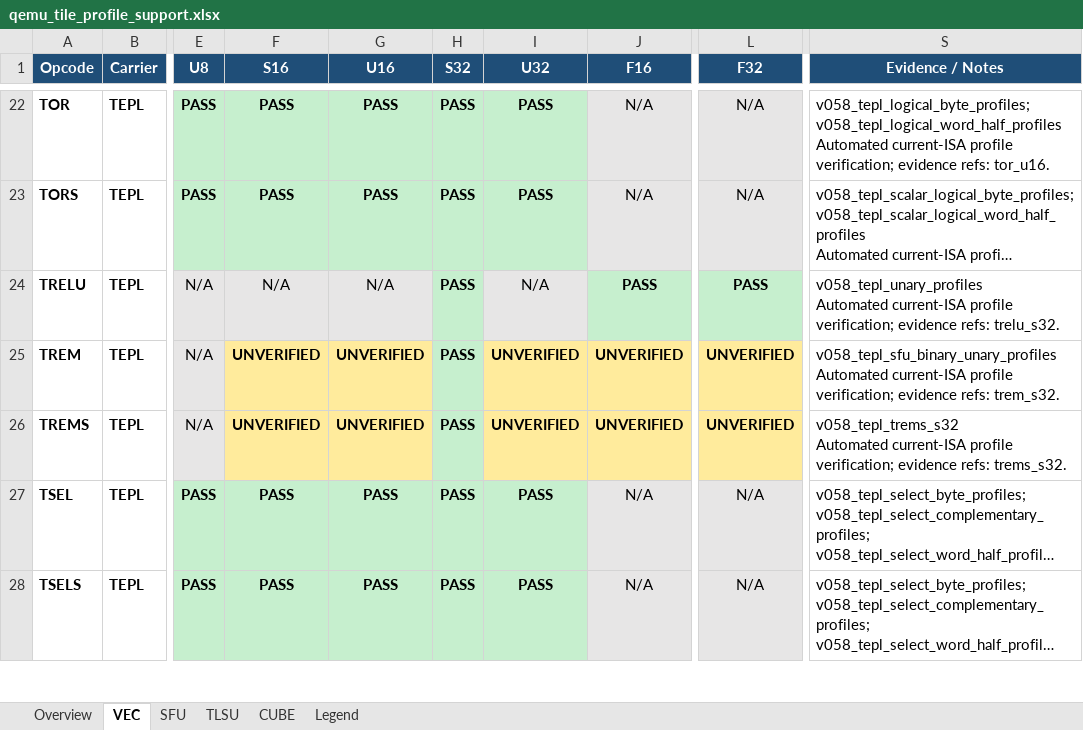
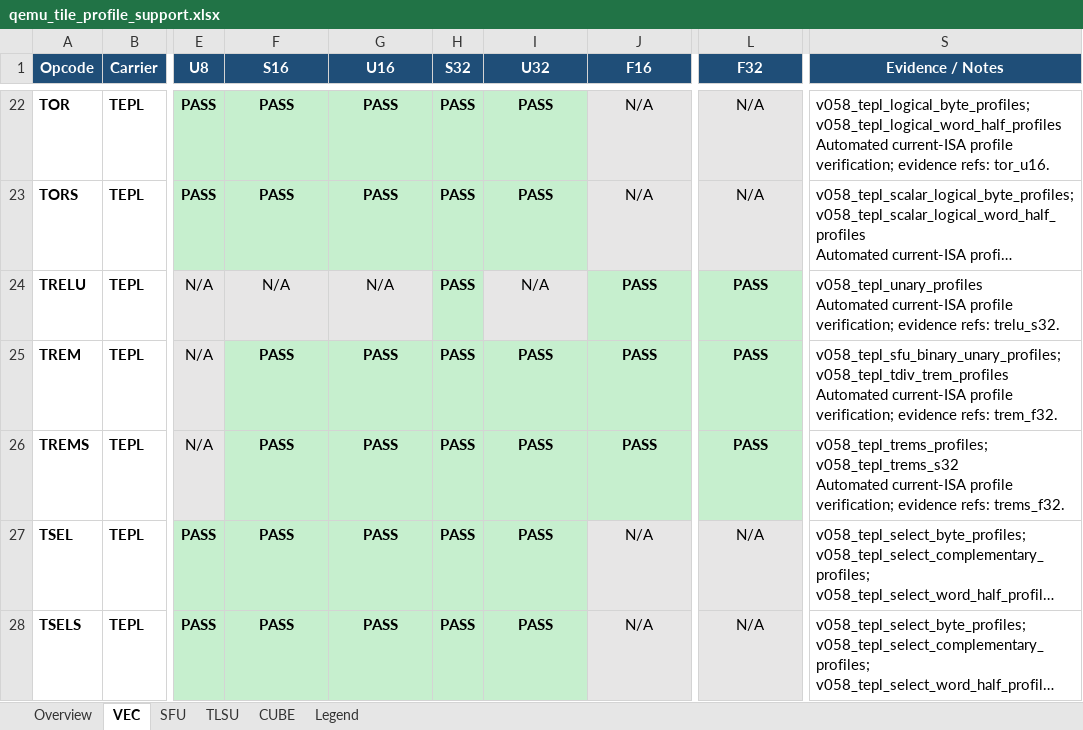
Before and after one commit to LinxISA/qemu, an Excel workbook: docs/linxisa/qemu_tile_profile_support.xlsx, sheet VEC, drawn as a sheet; only a part is shown, gaps mark what is left out; long unchanged cells end in …; values as stored, in another font and other column widths than the file's, no borders; ↵ is a line break in a cell; the diff covers the shown part only; the diff names each change by its address in the sheet, - before the commit and + after, or states it on an @@ line.

Commit message:
docs(qemu): refresh current tile profile matrix

```diff
--- a/docs/linxisa/qemu_tile_profile_support.xlsx (sheet VEC)
+++ b/docs/linxisa/qemu_tile_profile_support.xlsx (sheet VEC)
-F25:F26 (S16): UNVERIFIED
+F25:F26 (S16): PASS
-F25:G26 fill: #FFEB9C
+F25:G26 fill: #C6EFCE
-G25:G26 (U16): UNVERIFIED
+G25:G26 (U16): PASS
-I25:I26 (U32): UNVERIFIED
+I25:I26 (U32): PASS
-I25:J26 fill: #FFEB9C
+I25:J26 fill: #C6EFCE
-J25:J26 (F16): UNVERIFIED
+J25:J26 (F16): PASS
-L25:L26 (F32): UNVERIFIED
+L25:L26 (F32): PASS
-L25:L26 fill: #FFEB9C
+L25:L26 fill: #C6EFCE
-S25 (Evidence / Notes): v058_tepl_sfu_binary_unary_profiles ↵ Automated current-ISA profile verification; evidence refs: trem_s32.
+S25 (Evidence / Notes): v058_tepl_sfu_binary_unary_profiles; v058_tepl_tdiv_trem_profiles ↵ Automated current-ISA profile verification; evidence refs: trem_f32.
-S26 (Evidence / Notes): v058_tepl_trems_s32 ↵ Automated current-ISA profile verification; evidence refs: trems_s32.
+S26 (Evidence / Notes): v058_tepl_trems_profiles; v058_tepl_trems_s32 ↵ Automated current-ISA profile verification; evidence refs: trems_f32.
```
Also changed, not shown: 24 edited cells and cell formats elsewhere in this sheet, sheet TLSU, sheet SFU, sheet Overview.
